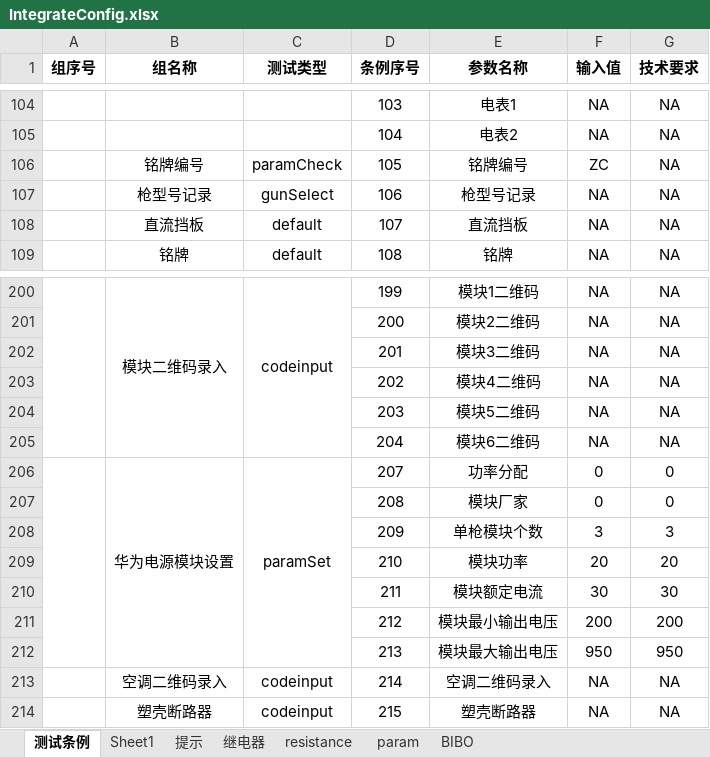
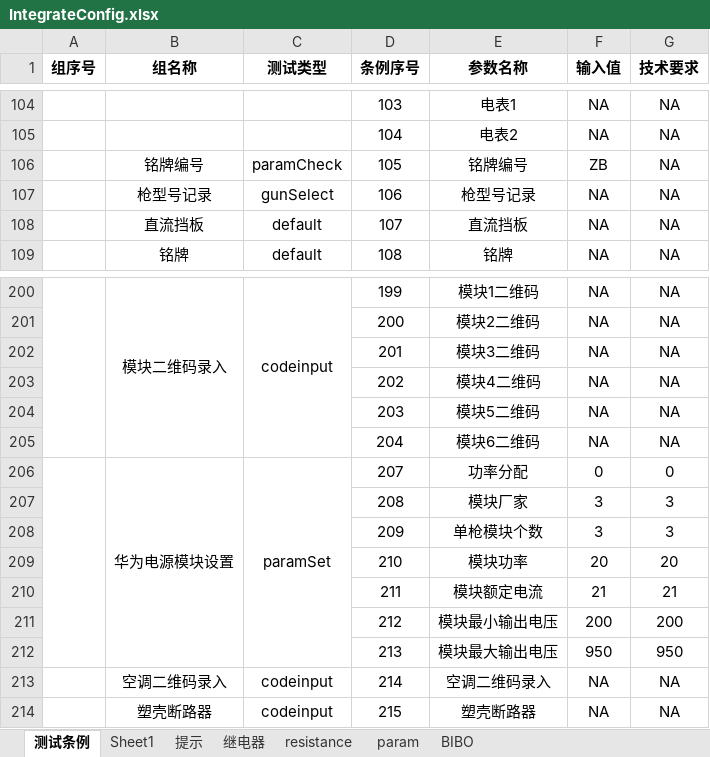
Before and after one commit to newdoublefish/mcmctestsys, an Excel workbook: config/project/Integrate_120KW_huawei_20KW/IntegrateConfig.xlsx, sheet 测试条例, drawn as a sheet; only a part is shown, gaps mark what is left out; values as stored, in another font and other column widths than the file's, no borders; the diff names each change by its address in the sheet, - before the commit and + after, or states it on an @@ line.

```diff
--- a/config/project/Integrate_120KW_huawei_20KW/IntegrateConfig.xlsx (sheet 测试条例)
+++ b/config/project/Integrate_120KW_huawei_20KW/IntegrateConfig.xlsx (sheet 测试条例)
-F106 (输入值): ZC
+F106 (输入值): ZB
-F207 (输入值): 0
+F207 (输入值): 3
-G207 (技术要求): 0
+G207 (技术要求): 3
-F210 (输入值): 30
+F210 (输入值): 21
-G210 (技术要求): 30
+G210 (技术要求): 21
```
Also changed, not shown: 4 other files.
